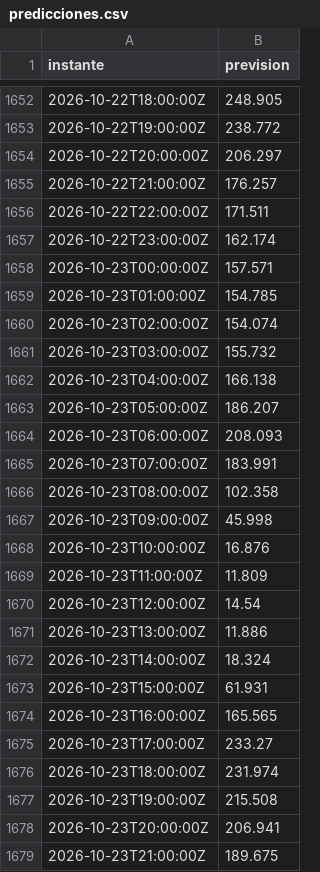
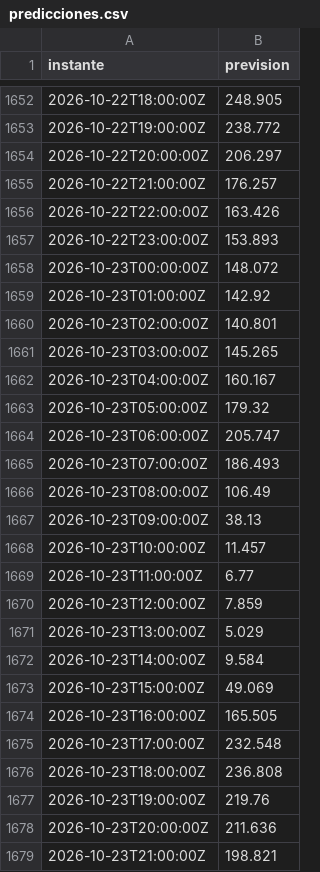
Before and after one commit to cristobalperezolmo/prevision-precio-electrico, a CSV file: registro/predicciones.csv, drawn as a sheet; only a part is shown, gaps mark what is left out.

```diff
--- a/registro/predicciones.csv
+++ b/registro/predicciones.csv
@@ -1655,25 +1655,25 @@ instante,prevision
 2026-10-22T21:00:00Z,176.257
-2026-10-22T22:00:00Z,171.511
-2026-10-22T23:00:00Z,162.174
-2026-10-23T00:00:00Z,157.571
-2026-10-23T01:00:00Z,154.785
-2026-10-23T02:00:00Z,154.074
-2026-10-23T03:00:00Z,155.732
-2026-10-23T04:00:00Z,166.138
-2026-10-23T05:00:00Z,186.207
-2026-10-23T06:00:00Z,208.093
-2026-10-23T07:00:00Z,183.991
-2026-10-23T08:00:00Z,102.358
-2026-10-23T09:00:00Z,45.998
-2026-10-23T10:00:00Z,16.876
-2026-10-23T11:00:00Z,11.809
-2026-10-23T12:00:00Z,14.54
-2026-10-23T13:00:00Z,11.886
-2026-10-23T14:00:00Z,18.324
-2026-10-23T15:00:00Z,61.931
-2026-10-23T16:00:00Z,165.565
-2026-10-23T17:00:00Z,233.27
-2026-10-23T18:00:00Z,231.974
-2026-10-23T19:00:00Z,215.508
-2026-10-23T20:00:00Z,206.941
-2026-10-23T21:00:00Z,189.675
+2026-10-22T22:00:00Z,163.426
+2026-10-22T23:00:00Z,153.893
+2026-10-23T00:00:00Z,148.072
+2026-10-23T01:00:00Z,142.92
+2026-10-23T02:00:00Z,140.801
+2026-10-23T03:00:00Z,145.265
+2026-10-23T04:00:00Z,160.167
+2026-10-23T05:00:00Z,179.32
+2026-10-23T06:00:00Z,205.747
+2026-10-23T07:00:00Z,186.493
+2026-10-23T08:00:00Z,106.49
+2026-10-23T09:00:00Z,38.13
+2026-10-23T10:00:00Z,11.457
+2026-10-23T11:00:00Z,6.77
+2026-10-23T12:00:00Z,7.859
+2026-10-23T13:00:00Z,5.029
+2026-10-23T14:00:00Z,9.584
+2026-10-23T15:00:00Z,49.069
+2026-10-23T16:00:00Z,165.505
+2026-10-23T17:00:00Z,232.548
+2026-10-23T18:00:00Z,236.808
+2026-10-23T19:00:00Z,219.76
+2026-10-23T20:00:00Z,211.636
+2026-10-23T21:00:00Z,198.821
```
Also changed, not shown: 1 other file.
